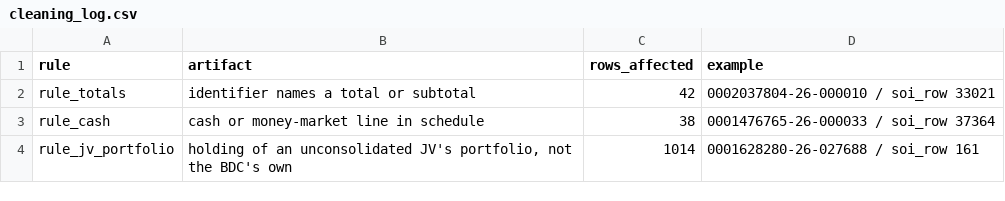
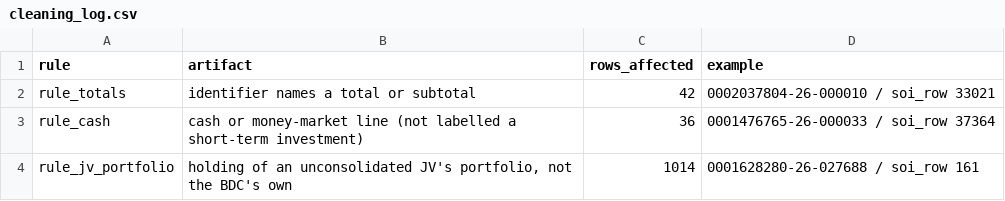
Before and after one commit to BigDataIA-Fall-26-Team-2/DAMG-7245-Project-Lantern-Case-Study-2B-Team-2, a CSV file: cs2b/reports/cleaning_log.csv, drawn as a sheet.

```diff
--- a/cs2b/reports/cleaning_log.csv
+++ b/cs2b/reports/cleaning_log.csv
@@ -2,3 +2,3 @@ rule,artifact,rows_affected,example
 rule_totals,identifier names a total or subtotal,42,0002037804-26-000010 / soi_row 33021
-rule_cash,cash or money-market line in schedule,38,0001476765-26-000033 / soi_row 37364
+rule_cash,cash or money-market line (not labelled a short-term investment),36,0001476765-26-000033 / soi_row 37364
 rule_jv_portfolio,"holding of an unconsolidated JV's portfolio, not the BDC's own",1014,0001628280-26-027688 / soi_row 161
```
Also changed, not shown: cs2b/reports/rule_impact.csv, 3 other files.
